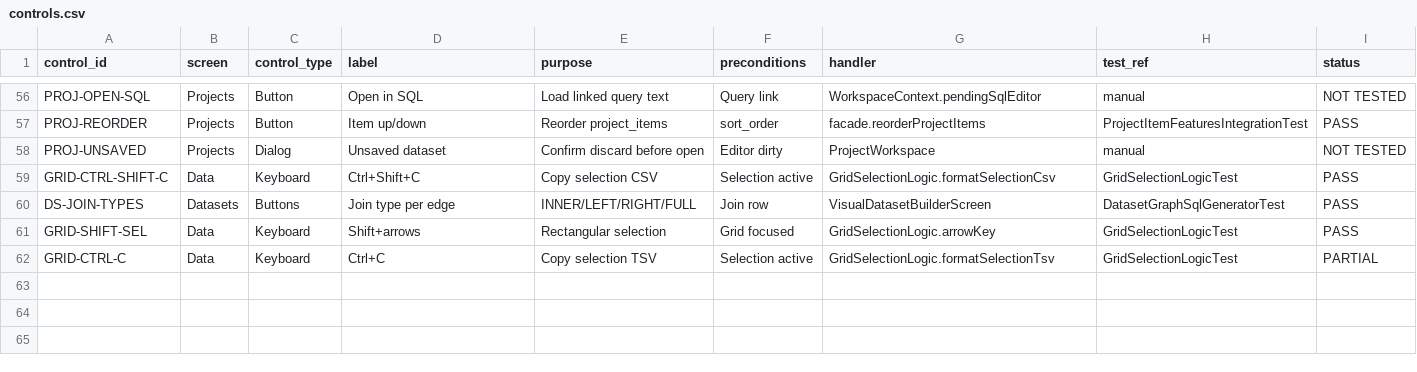
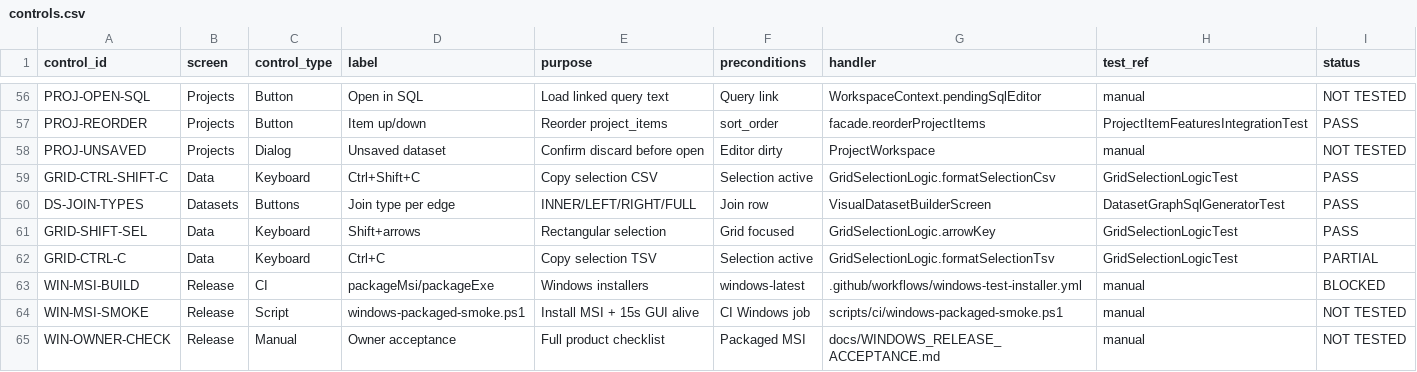
Before and after one commit to nvsaigokul-sudo/DataWeave, a CSV file: docs/controls.csv, drawn as a sheet; only a part is shown, gaps mark what is left out.

Commit message:
docs(ci): Windows acceptance guide and v0.3.0 RC workflow trigger
- Add docs/WINDOWS_RELEASE_ACCEPTANCE.md with owner checklist and CI steps
- Trigger windows-test-installer on cursor/dataweave-product-v0.3.0-d9c8
- Update PRD traceability, performance baseline (deb SHA256), RC doc
- Record Linux test+deb PASS at 3126f14; Windows MSI/GUI NOT TESTED

Co-authored-by: ruthwikuniversity <ruthwikuniversity@gmail.com>

```diff
--- a/docs/controls.csv
+++ b/docs/controls.csv
@@ -62 +62,4 @@ GRID-SHIFT-SEL,Data,Keyboard,Shift+arrows,Rectangular selection,Grid focused,Gri
 GRID-CTRL-C,Data,Keyboard,Ctrl+C,Copy selection TSV,Selection active,GridSelectionLogic.formatSelectionTsv,GridSelectionLogicTest,PARTIAL
+WIN-MSI-BUILD,Release,CI,packageMsi/packageExe,Windows installers,windows-latest,.github/workflows/windows-test-installer.yml,manual,BLOCKED
+WIN-MSI-SMOKE,Release,Script,windows-packaged-smoke.ps1,Install MSI + 15s GUI alive,CI Windows job,scripts/ci/windows-packaged-smoke.ps1,manual,NOT TESTED
+WIN-OWNER-CHECK,Release,Manual,Owner acceptance,Full product checklist,Packaged MSI,docs/WINDOWS_RELEASE_ACCEPTANCE.md,manual,NOT TESTED
```
Also changed, not shown: 5 other files.
